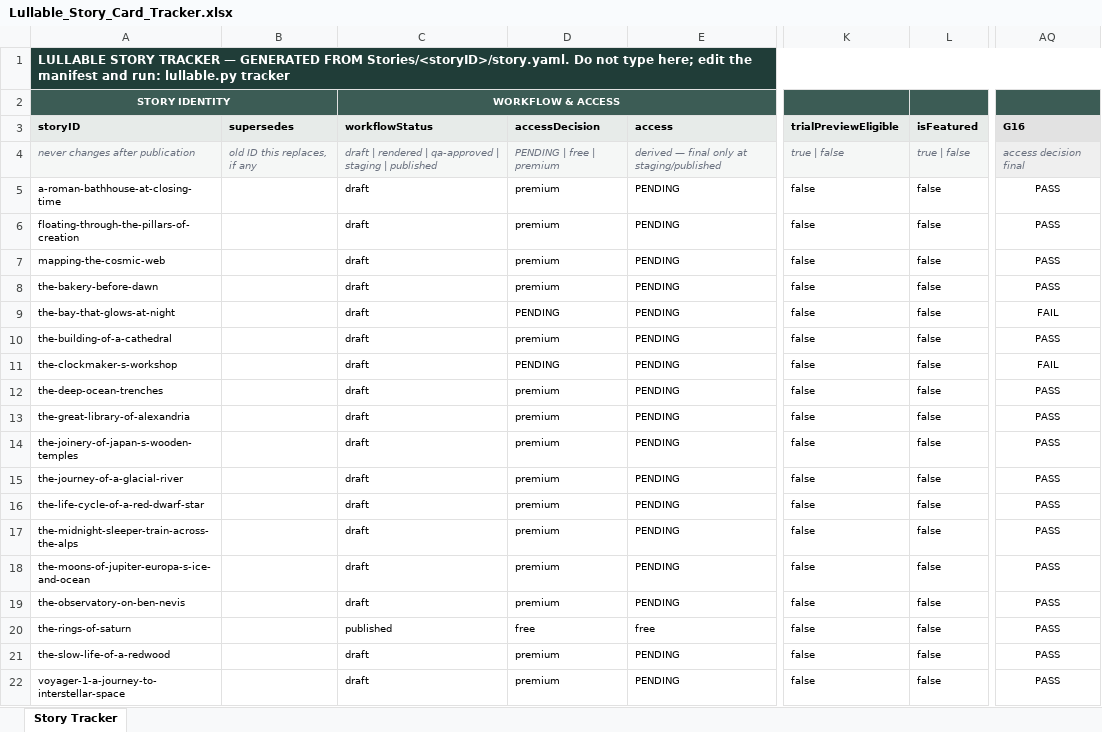
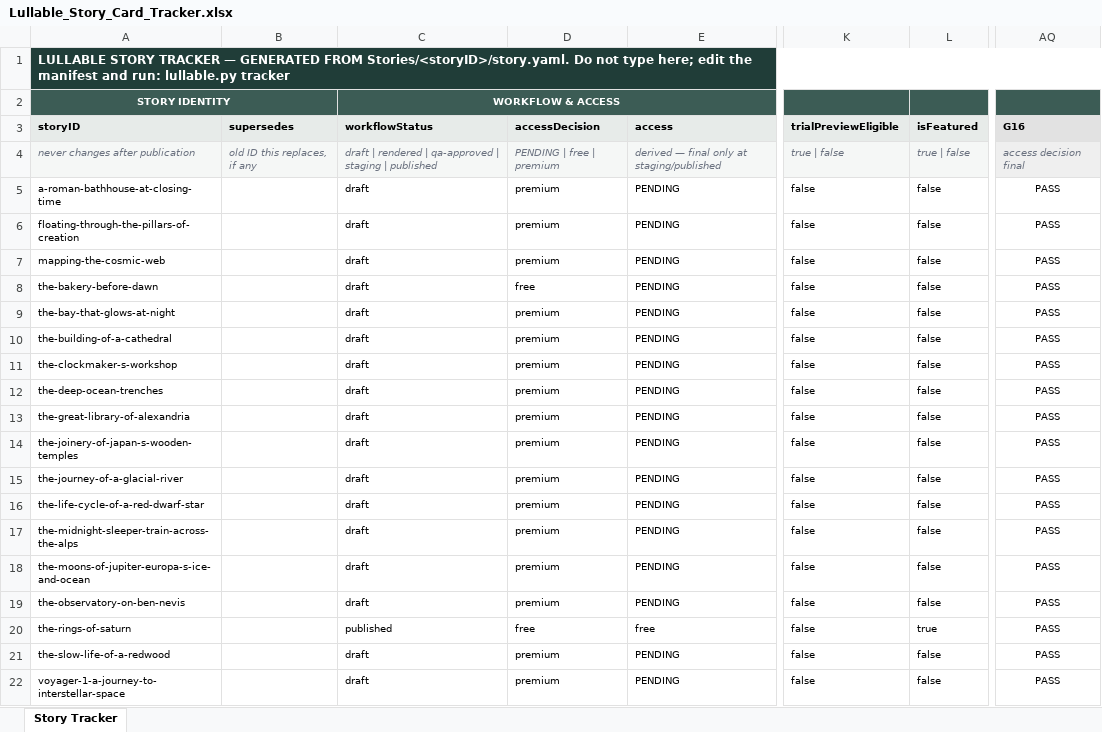
Before and after one commit to Tecnologiasstellar/lullable-content, an Excel workbook: Lullable_Story_Card_Tracker.xlsx, sheet Story Tracker, drawn as a sheet; only a part is shown, gaps mark what is left out; values as stored, in another font and other column widths than the file's, no borders; conditional formats not drawn; the diff names each change by its address in the sheet, - before the commit and + after, or states it on an @@ line.

```diff
--- a/Lullable_Story_Card_Tracker.xlsx (sheet Story Tracker)
+++ b/Lullable_Story_Card_Tracker.xlsx (sheet Story Tracker)
-D8 (accessDecision): premium
+D8 (accessDecision): free
-D9 (accessDecision): PENDING
+D9 (accessDecision): premium
-AQ9 (G16): FAIL
+AQ9 (G16): PASS
-D11 (accessDecision): PENDING
+D11 (accessDecision): premium
-AQ11 (G16): FAIL
+AQ11 (G16): PASS
-L20 (isFeatured): false
+L20 (isFeatured): true
```
Also changed, not shown: 4 other files.
